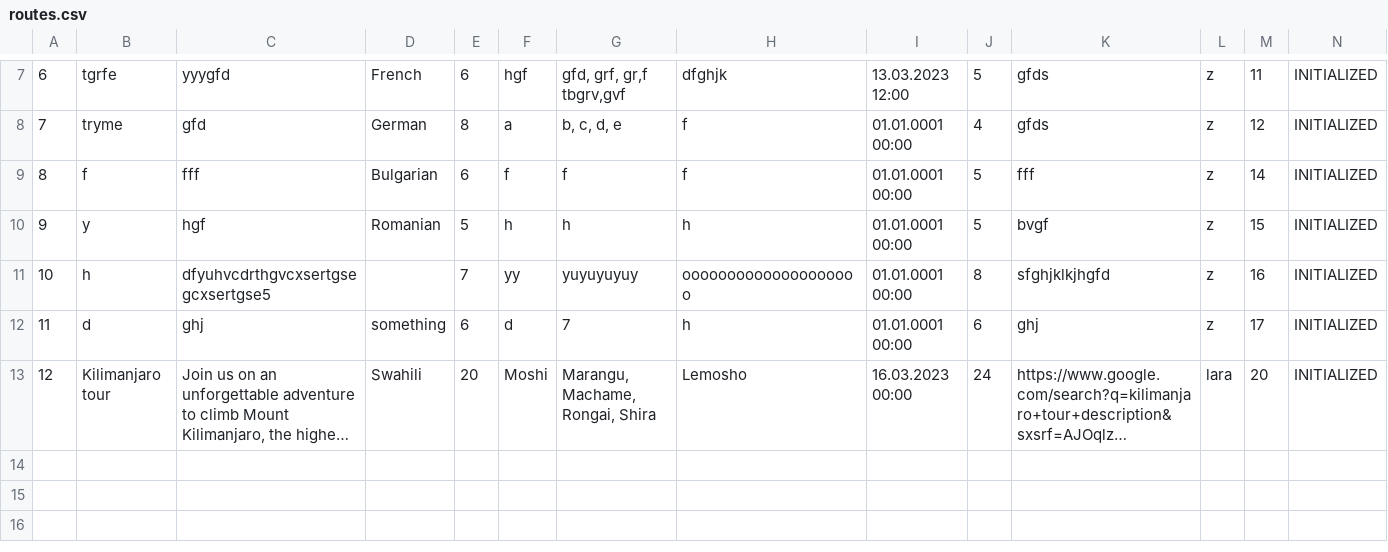
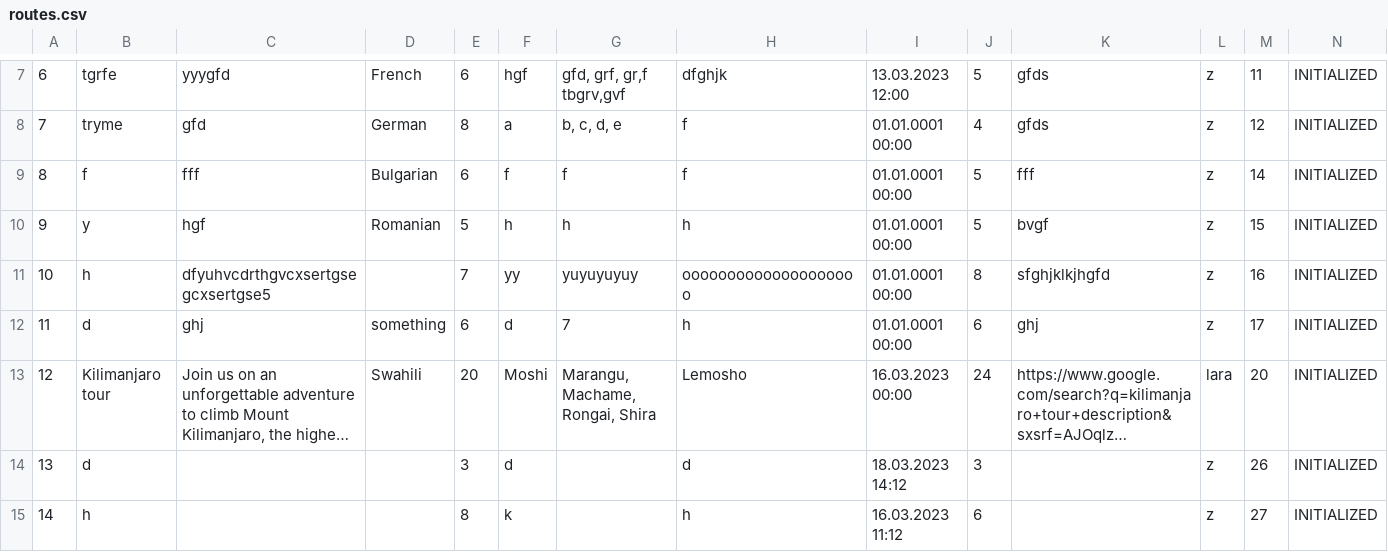
Before and after one commit to KornelijeKiso/DreamTeam, a CSV file: ProjectTourism/ProjectTourism/References/routes.csv, drawn as a sheet; only a part is shown, gaps mark what is left out; long unchanged cells end in …; rows hold the shown columns only; the diff names each change by its address in the sheet, - before the commit and + after, or states it on an @@ line.

```diff
--- a/ProjectTourism/ProjectTourism/References/routes.csv
+++ b/ProjectTourism/ProjectTourism/References/routes.csv
+row 14: 13 | d |  |  | 3 | d |  | d | 18.03.2023 14:12 | 3 |  | z | 26 | INITIALIZED
+row 15: 14 | h |  |  | 8 | k |  | h | 16.03.2023 11:12 | 6 |  | z | 27 | INITIALIZED
```
Also changed, not shown: ProjectTourism/ProjectTourism/References/locations.csv, 4 other files.
